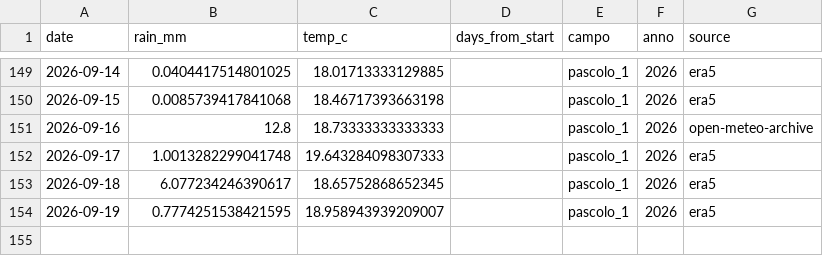
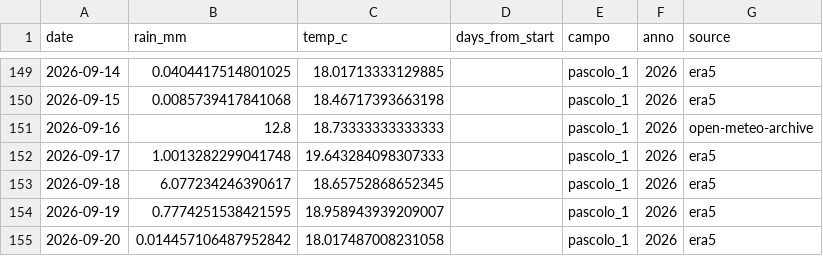
Before and after one commit to tommasobattistini/pascoli-data, a CSV file: meteo/meteo_pascolo_1_2026.csv, drawn as a sheet; only a part is shown, gaps mark what is left out.

```diff
--- a/meteo/meteo_pascolo_1_2026.csv
+++ b/meteo/meteo_pascolo_1_2026.csv
@@ -154 +154,2 @@ date,rain_mm,temp_c,days_from_start,campo,anno,source
 2026-09-19,0.7774251538421595,18.958943939209007,,pascolo_1,2026,era5
+2026-09-20,0.014457106487952842,18.017487008231058,,pascolo_1,2026,era5
```
Also changed, not shown: meteo/meteo_bianchi_campo_2026.csv, meteo/meteo_pascolo_2_2026.csv, 22 other files.
